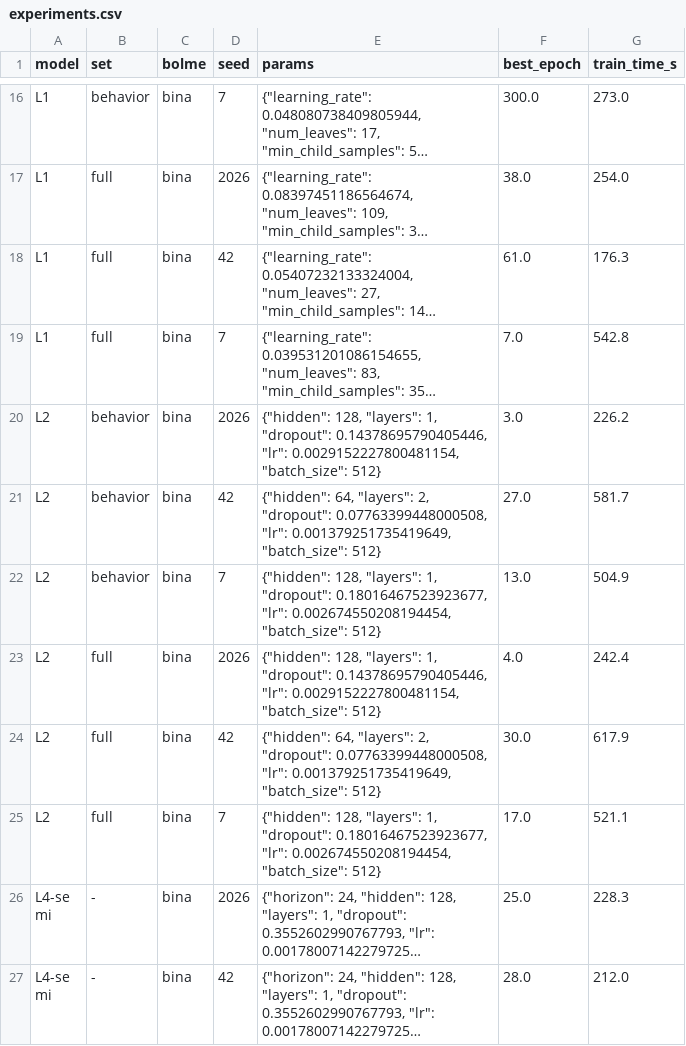
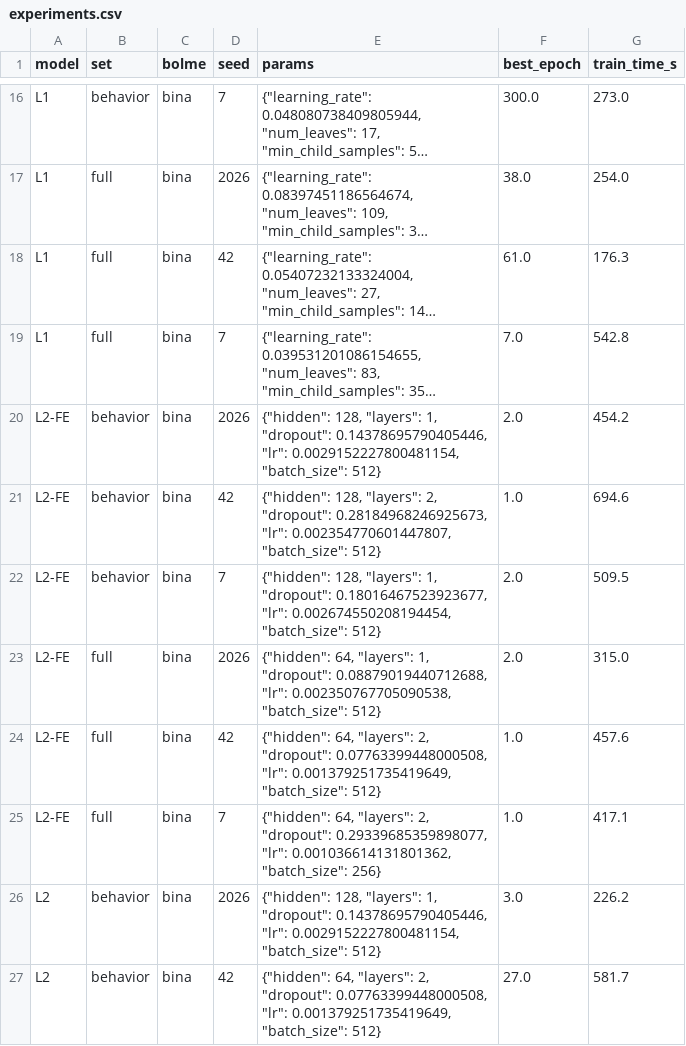
Before and after one commit to sseydaltin/Enerji-Tuketiminde-Anomali-Tespiti-ve-Kisa-Vadeli-Talep-Tahmini, a CSV file: results/lead/experiments.csv, drawn as a sheet; only a part is shown, gaps mark what is left out; the shorter side is filled out with more unchanged rows; long unchanged cells end in …; the diff names each change by its address in the sheet, - before the commit and + after, or states it on an @@ line.

```diff
--- a/results/lead/experiments.csv
+++ b/results/lead/experiments.csv
+row 20: L2-FE | behavior | bina | 2026 | {"hidden": 128, "layers": 1, "dropout": 0.14378695790405446, "lr": 0.0029152227800481154, "batch_size": 512} | 2.0 | 454.2
+row 21: L2-FE | behavior | bina | 42 | {"hidden": 128, "layers": 2, "dropout": 0.28184968246925673, "lr": 0.002354770601447807, "batch_size": 512} | 1.0 | 694.6
+row 22: L2-FE | behavior | bina | 7 | {"hidden": 128, "layers": 1, "dropout": 0.18016467523923677, "lr": 0.002674550208194454, "batch_size": 512} | 2.0 | 509.5
+row 23: L2-FE | full | bina | 2026 | {"hidden": 64, "layers": 1, "dropout": 0.08879019440712688, "lr": 0.002350767705090538, "batch_size": 512} | 2.0 | 315.0
+row 24: L2-FE | full | bina | 42 | {"hidden": 64, "layers": 2, "dropout": 0.07763399448000508, "lr": 0.001379251735419649, "batch_size": 512} | 1.0 | 457.6
+row 25: L2-FE | full | bina | 7 | {"hidden": 64, "layers": 2, "dropout": 0.29339685359898077, "lr": 0.001036614131801362, "batch_size": 256} | 1.0 | 417.1
```
Also changed, not shown: 20 other files.
